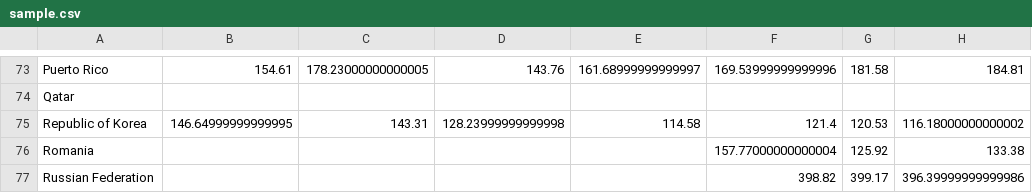
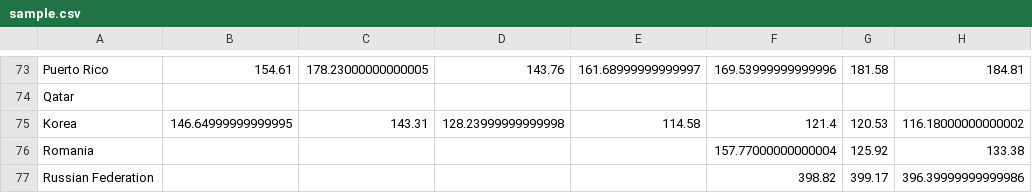
Before and after one commit to gudlaugerl/socialdatafinal, a CSV file: sample.csv, drawn as a sheet; only a part is shown, gaps mark what is left out; the diff names each change by its address in the sheet, - before the commit and + after, or states it on an @@ line.

Commit message:
Update sample.csv

```diff
--- a/sample.csv
+++ b/sample.csv
-A75: Republic of Korea
+A75: Korea
```
